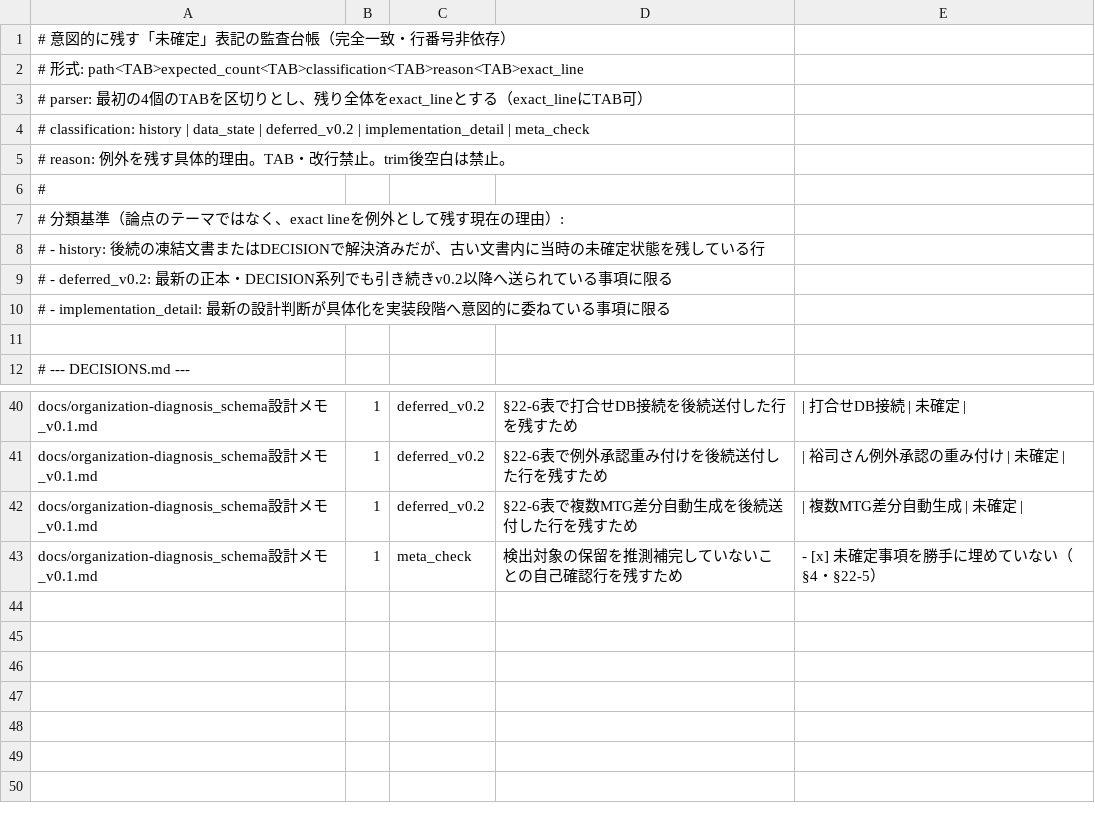
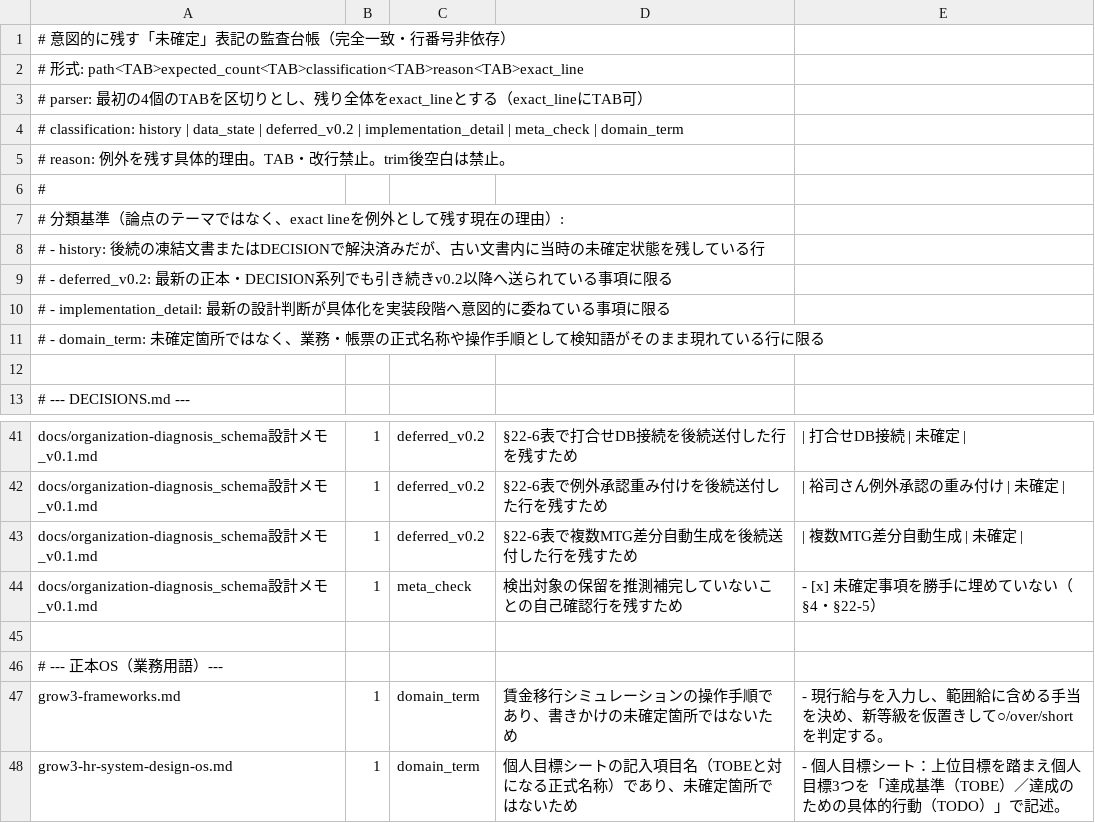
Before and after one commit to infoagrow3jp/grow3-knowledge, a TSV file: scripts/pre-delivery-intentional-uncertainty.tsv, drawn as a sheet; only a part is shown, gaps mark what is left out.

```diff
--- a/scripts/pre-delivery-intentional-uncertainty.tsv
+++ b/scripts/pre-delivery-intentional-uncertainty.tsv
@@ -3,3 +3,3 @@
 # parser: 最初の4個のTABを区切りとし、残り全体をexact_lineとする（exact_lineにTAB可）
-# classification: history | data_state | deferred_v0.2 | implementation_detail | meta_check
+# classification: history | data_state | deferred_v0.2 | implementation_detail | meta_check | domain_term
 # reason: 例外を残す具体的理由。TAB・改行禁止。trim後空白は禁止。
@@ -10,2 +10,3 @@
 # - implementation_detail: 最新の設計判断が具体化を実装段階へ意図的に委ねている事項に限る
+# - domain_term: 未確定箇所ではなく、業務・帳票の正式名称や操作手順として検知語がそのまま現れている行に限る
 
@@ -43 +44,5 @@ docs/organization-diagnosis_schema設計メモ_v0.1.md	1	deferred_v0.2	§22-6表
 docs/organization-diagnosis_schema設計メモ_v0.1.md	1	meta_check	検出対象の保留を推測補完していないことの自己確認行を残すため	- [x] 未確定事項を勝手に埋めていない（§4・§22-5）
+
+# --- 正本OS（業務用語）---
+grow3-frameworks.md	1	domain_term	賃金移行シミュレーションの操作手順であり、書きかけの未確定箇所ではないため	- 現行給与を入力し、範囲給に含める手当を決め、新等級を仮置きして○/over/shortを判定する。
+grow3-hr-system-design-os.md	1	domain_term	個人目標シートの記入項目名（TOBEと対になる正式名称）であり、未確定箇所ではないため	- 個人目標シート：上位目標を踏まえ個人目標3つを「達成基準（TOBE）／達成のための具体的行動（TODO）」で記述。
```
Also changed, not shown: 2 other files.
